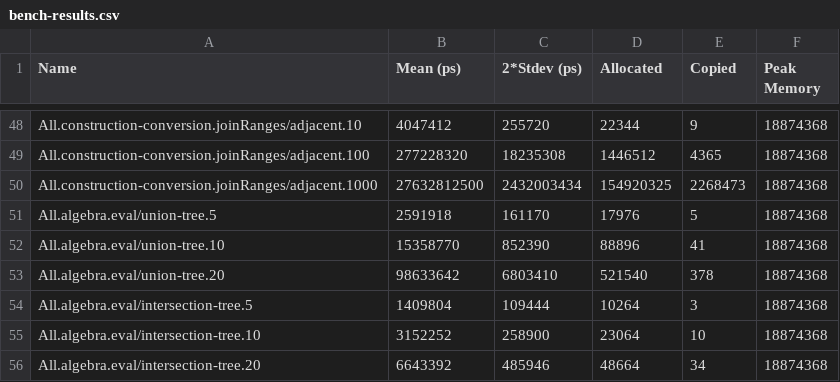
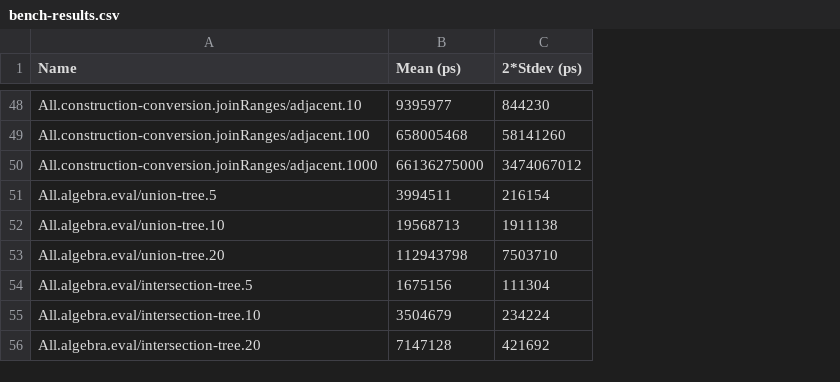
Before and after one commit to robertmassaioli/range, a CSV file: bench-results.csv, drawn as a sheet; only a part is shown, gaps mark what is left out; the diff covers the shown part only; the diff names each change by its address in the sheet, - before the commit and + after, or states it on an @@ line.

```diff
--- a/bench-results.csv
+++ b/bench-results.csv
-column D (Allocated), rows 48-56: 22344 | 1446512 | 154920325 | 17976 | 88896 | 521540 | 10264 | 23064 | 48664
-column E (Copied), rows 48-56: 9 | 4365 | 2268473 | 5 | 41 | 378 | 3 | 10 | 34
-column F (Peak Memory), rows 48-56: all 18874368
-B48 (Mean (ps)): 4047412
+B48 (Mean (ps)): 9395977
-C48 (2*Stdev (ps)): 255720
+C48 (2*Stdev (ps)): 844230
-B49 (Mean (ps)): 277228320
+B49 (Mean (ps)): 658005468
-C49 (2*Stdev (ps)): 18235308
+C49 (2*Stdev (ps)): 58141260
-B50 (Mean (ps)): 27632812500
+B50 (Mean (ps)): 66136275000
-C50 (2*Stdev (ps)): 2432003434
+C50 (2*Stdev (ps)): 3474067012
-B51 (Mean (ps)): 2591918
+B51 (Mean (ps)): 3994511
-C51 (2*Stdev (ps)): 161170
+C51 (2*Stdev (ps)): 216154
-B52 (Mean (ps)): 15358770
+B52 (Mean (ps)): 19568713
-C52 (2*Stdev (ps)): 852390
+C52 (2*Stdev (ps)): 1911138
-B53 (Mean (ps)): 98633642
+B53 (Mean (ps)): 112943798
-C53 (2*Stdev (ps)): 6803410
+C53 (2*Stdev (ps)): 7503710
-B54 (Mean (ps)): 1409804
+B54 (Mean (ps)): 1675156
-C54 (2*Stdev (ps)): 109444
+C54 (2*Stdev (ps)): 111304
-B55 (Mean (ps)): 3152252
+B55 (Mean (ps)): 3504679
-C55 (2*Stdev (ps)): 258900
+C55 (2*Stdev (ps)): 234224
-B56 (Mean (ps)): 6643392
+B56 (Mean (ps)): 7147128
-C56 (2*Stdev (ps)): 485946
+C56 (2*Stdev (ps)): 421692
```
Also changed, not shown: 92 edited cells elsewhere in this file, 2 other files.
